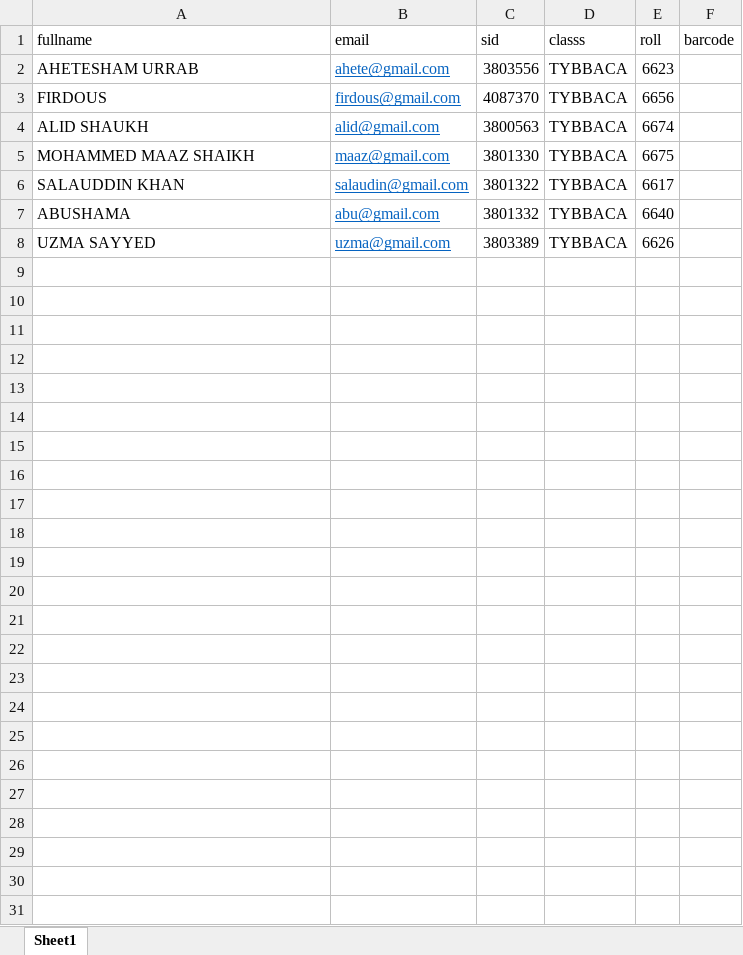
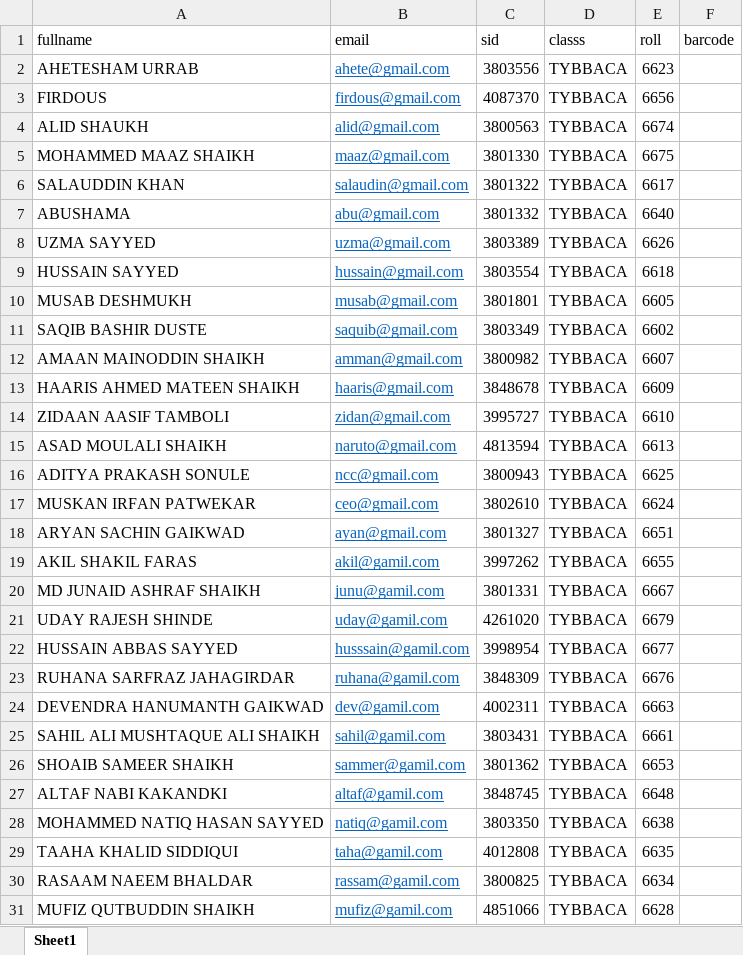
Before and after one commit to Ahetesham-Urrab/LabLog, an Excel workbook: uploads/excelData.xlsx, sheet Sheet1, drawn as a sheet; values as stored, in another font and other column widths than the file's, no borders; the diff names each change by its address in the sheet, - before the commit and + after, or states it on an @@ line.

```diff
--- a/uploads/excelData.xlsx (sheet Sheet1)
+++ b/uploads/excelData.xlsx (sheet Sheet1)
+row 9: HUSSAIN SAYYED | hussain@gmail.com | 3803554 | TYBBACA | 6618
+row 10: MUSAB DESHMUKH | musab@gmail.com | 3801801 | TYBBACA | 6605
+row 11: SAQIB BASHIR DUSTE | saquib@gmail.com | 3803349 | TYBBACA | 6602
+row 12: AMAAN MAINODDIN SHAIKH | amman@gmail.com | 3800982 | TYBBACA | 6607
+row 13: HAARIS AHMED MATEEN SHAIKH | haaris@gmail.com | 3848678 | TYBBACA | 6609
+row 14: ZIDAAN AASIF TAMBOLI | zidan@gmail.com | 3995727 | TYBBACA | 6610
+row 15: ASAD MOULALI SHAIKH | naruto@gmail.com | 4813594 | TYBBACA | 6613
+row 16: ADITYA PRAKASH SONULE | ncc@gmail.com | 3800943 | TYBBACA | 6625
+row 17: MUSKAN IRFAN PATWEKAR | ceo@gmail.com | 3802610 | TYBBACA | 6624
+row 18: ARYAN SACHIN GAIKWAD | ayan@gmail.com | 3801327 | TYBBACA | 6651
+row 19: AKIL SHAKIL FARAS | akil@gamil.com | 3997262 | TYBBACA | 6655
+row 20: MD JUNAID ASHRAF SHAIKH | junu@gamil.com | 3801331 | TYBBACA | 6667
+row 21: UDAY RAJESH SHINDE | uday@gamil.com | 4261020 | TYBBACA | 6679
+row 22: HUSSAIN ABBAS SAYYED | husssain@gamil.com | 3998954 | TYBBACA | 6677
+row 23: RUHANA SARFRAZ JAHAGIRDAR | ruhana@gamil.com | 3848309 | TYBBACA | 6676
+row 24: DEVENDRA HANUMANTH GAIKWAD | dev@gamil.com | 4002311 | TYBBACA | 6663
+row 25: SAHIL ALI MUSHTAQUE ALI SHAIKH | sahil@gamil.com | 3803431 | TYBBACA | 6661
+row 26: SHOAIB SAMEER SHAIKH | sammer@gamil.com | 3801362 | TYBBACA | 6653
+row 27: ALTAF NABI KAKANDKI | altaf@gamil.com | 3848745 | TYBBACA | 6648
+row 28: MOHAMMED NATIQ HASAN SAYYED | natiq@gamil.com | 3803350 | TYBBACA | 6638
+row 29: TAAHA KHALID SIDDIQUI | taha@gamil.com | 4012808 | TYBBACA | 6635
+row 30: RASAAM NAEEM BHALDAR | rassam@gamil.com | 3800825 | TYBBACA | 6634
+row 31: MUFIZ QUTBUDDIN SHAIKH | mufiz@gamil.com | 4851066 | TYBBACA | 6628
```
Also changed, not shown: 13 other files.
